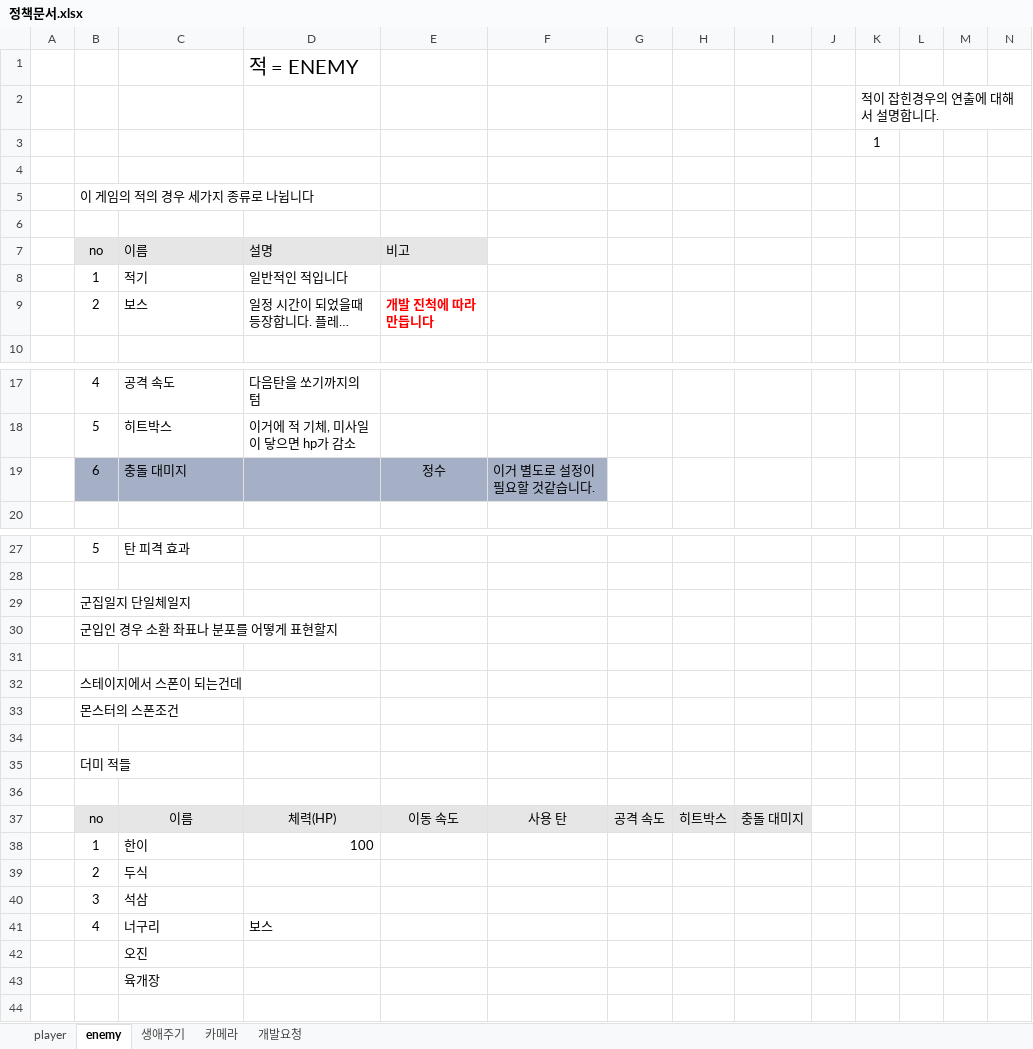
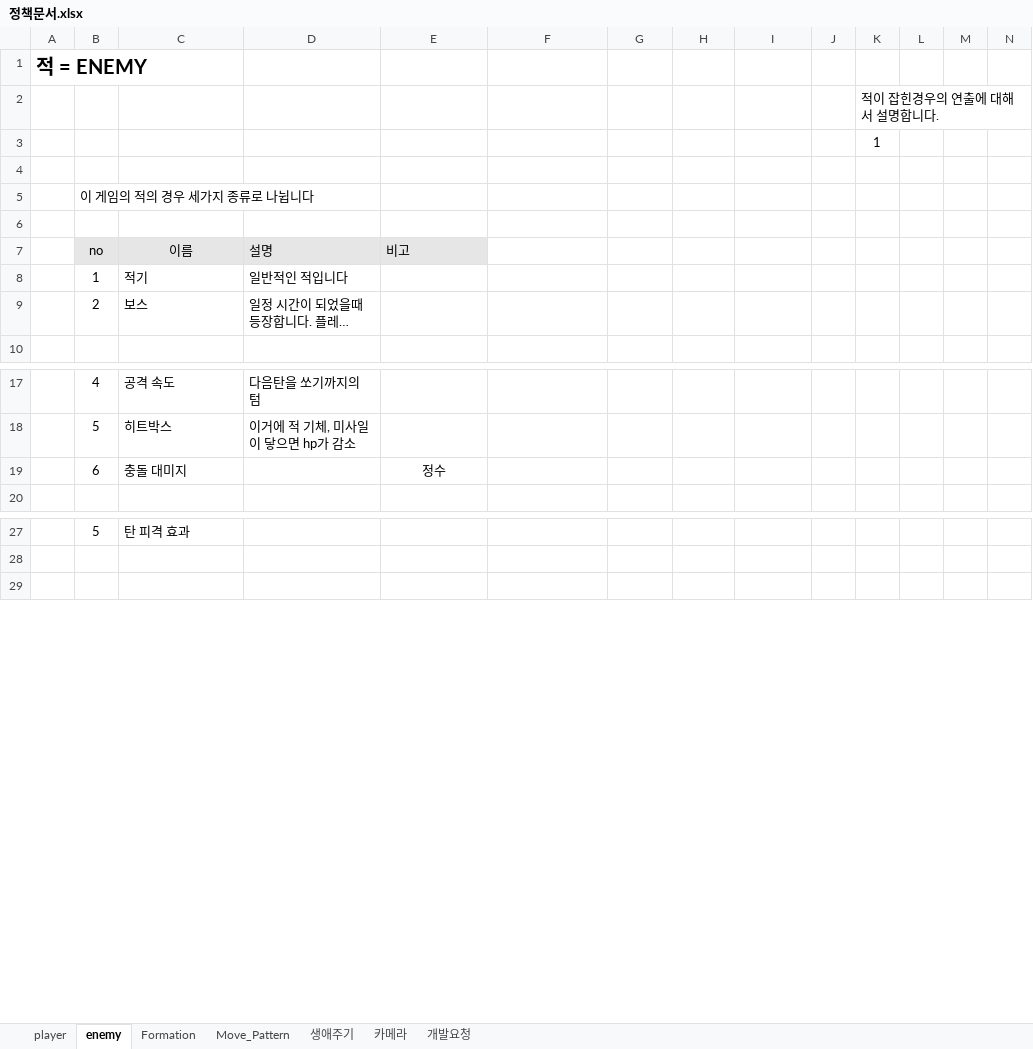
Before and after one commit to kangyj099/ProjectShoot, an Excel workbook: Document/정책문서.xlsx, sheet enemy, drawn as a sheet; only a part is shown, gaps mark what is left out; long unchanged cells end in …; values as stored, in another font and other column widths than the file's, no borders; charts and pictures not drawn; removed rows and columns are numbered as before the commit, all else as after; rows hold the shown columns only; the diff names each change by its address in the sheet, - before the commit and + after, or states it on an @@ line.

Commit message:
Document: 기획문서_슈팅 최신화
- enemy: 중복되는 내용 삭제
- 스폰 :컬럼 정리 (스페이스 x, 스페이스 y)
- 정책문서: 포매이션 시트 추가, 행동패턴 시트 틀 생성

```diff
--- a/Document/정책문서.xlsx (sheet enemy)
+++ b/Document/정책문서.xlsx (sheet enemy)
+sheet tab: Formation
+sheet tab: Move_Pattern
-row 1:  |  |  | 적 = ENEMY
+row 1: 적 = ENEMY
-C7 alignment: left
+C7 alignment: center
-E9: 개발 진척에 따라 만듭니다
+E9: (empty)
-B19:F19 fill: #A5B0C7
+B19:F19 fill: none
-F19: 이거 별도로 설정이 필요할 것같습니다.
+F19: (empty)
-row 29:  | 군집일지 단일체일지
-row 30:  | 군입인 경우 소환 좌표나 분포를 어떻게 표현할지
-row 31: (empty)
-row 32:  | 스테이지에서 스폰이 되는건데
-row 33:  | 몬스터의 스폰조건
-row 34: (empty)
-row 35:  | 더미 적들
-row 36: (empty)
-row 37:  | no | 이름 | 체력(HP) | 이동 속도 | 사용 탄 | 공격 속도 | 히트박스 | 충돌 대미지
-row 38:  | 1 | 한이 | 100
-row 39:  | 2 | 두식
-row 40:  | 3 | 석삼
-row 41:  | 4 | 너구리 | 보스
-row 42:  |  | 오진
-row 43:  |  | 육개장
```
Also changed, not shown: sheet player, formulas that keep their value, charts or pictures, Document/data/enemy.xlsx, Document/data/spawn.xlsx.
